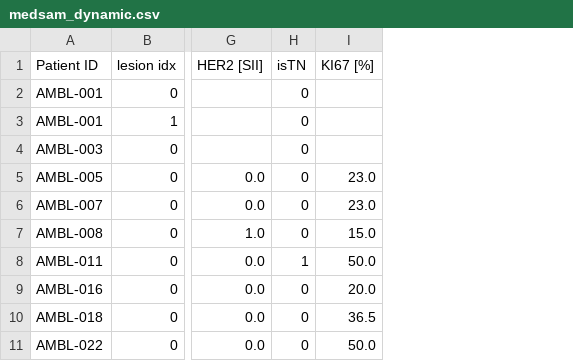
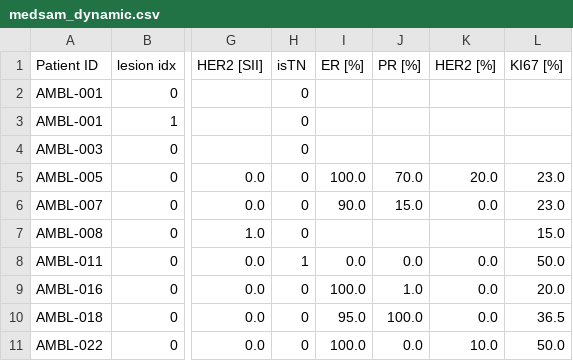
Before and after one commit to FrancescoDalCanto/BC-ML4, a CSV file: dataset/cleaned/medsam_dynamic.csv, drawn as a sheet; only a part is shown, gaps mark what is left out; the diff names each change by its address in the sheet, - before the commit and + after, or states it on an @@ line.

```diff
--- a/dataset/cleaned/medsam_dynamic.csv
+++ b/dataset/cleaned/medsam_dynamic.csv
+column I (ER [%]), rows 5-11: 100.0 | 90.0 |  | 0.0 | 100.0 | 95.0 | 100.0
+column J (PR [%]), rows 5-11: 70.0 | 15.0 |  | 0.0 | 1.0 | 100.0 | 0.0
+column K (HER2 [%]), rows 5-11: 20.0 | 0.0 |  | 0.0 | 0.0 | 0.0 | 10.0
```
Also changed, not shown: dataset/cleaned/original_dynamic.csv, dataset/cleaned/preprocessed_dynamic.csv, 11 other files.
